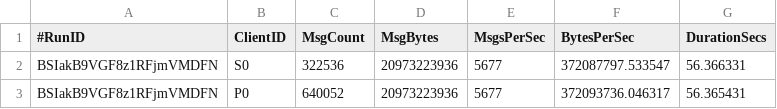
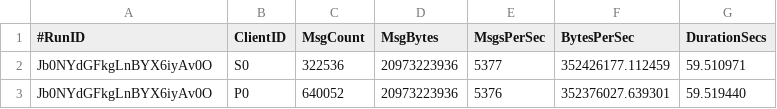
Before and after one commit to sco3/hello-python-web, a CSV file: src/main/nats-stream/04-pub-sub.sh.65536.csv, drawn as a sheet.

```diff
--- a/src/main/nats-stream/04-pub-sub.sh.65536.csv
+++ b/src/main/nats-stream/04-pub-sub.sh.65536.csv
@@ -1,3 +1,3 @@
 #RunID,ClientID,MsgCount,MsgBytes,MsgsPerSec,BytesPerSec,DurationSecs
-BSIakB9VGF8z1RFjmVMDFN,S0,322536,20973223936,5677,372087797.533547,56.366331
-BSIakB9VGF8z1RFjmVMDFN,P0,640052,20973223936,5677,372093736.046317,56.365431
+Jb0NYdGFkgLnBYX6iyAv0O,S0,322536,20973223936,5377,352426177.112459,59.510971
+Jb0NYdGFkgLnBYX6iyAv0O,P0,640052,20973223936,5376,352376027.639301,59.519440
```
Also changed, not shown: src/main/nats-stream/04-pub-sub.sh.1024.csv, src/main/nats-stream/04-pub-sub.sh.1048576.csv, 13 other files.
